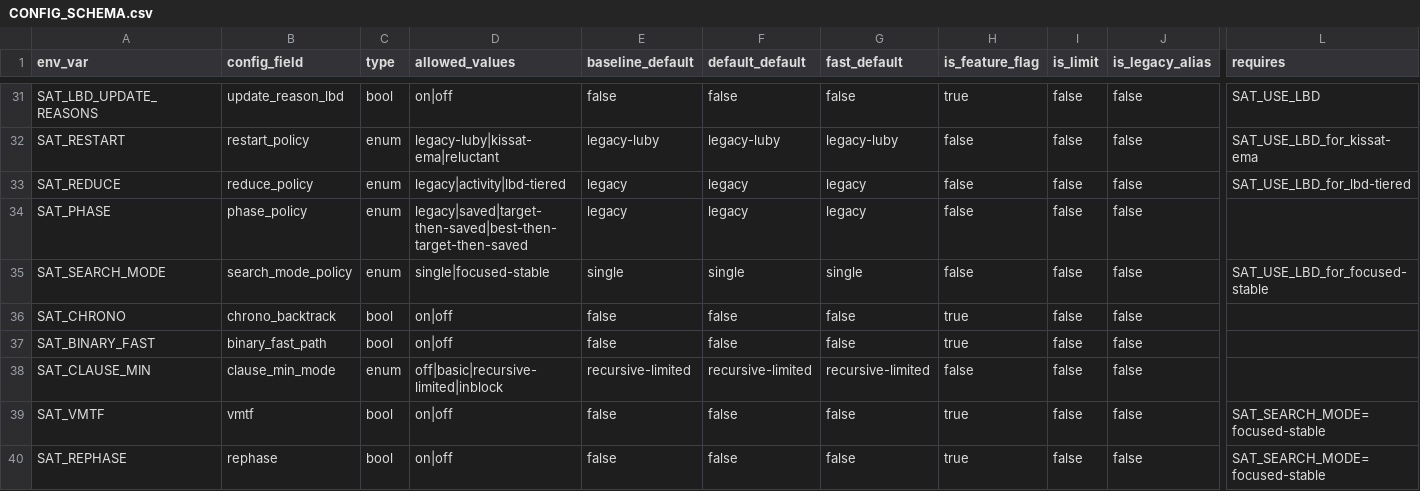
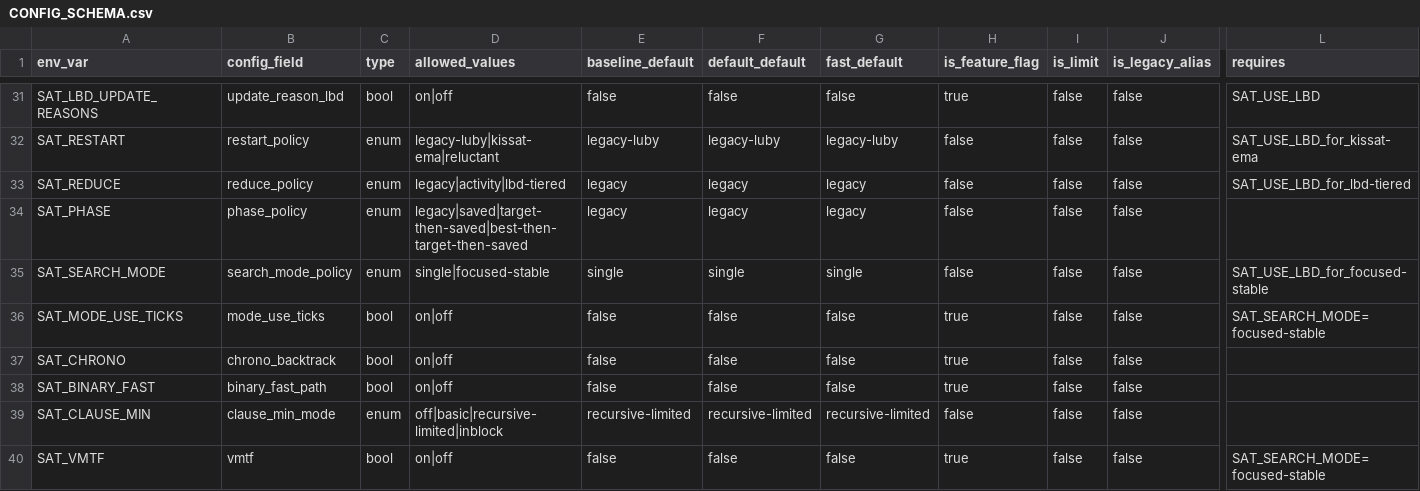
Before and after one commit to bjlkeng/SAT-playground, a CSV file: solver/11-kissat-port/CONFIG_SCHEMA.csv, drawn as a sheet; only a part is shown, gaps mark what is left out; the shorter side is filled out with more unchanged rows; rows hold the shown columns only; the diff names each change by its address in the sheet, - before the commit and + after, or states it on an @@ line.

Commit message:
Add tick-gated focused-stable scheduling

```diff
--- a/solver/11-kissat-port/CONFIG_SCHEMA.csv
+++ b/solver/11-kissat-port/CONFIG_SCHEMA.csv
+row 36: SAT_MODE_USE_TICKS | mode_use_ticks | bool | on|off | false | false | false | true | false | false | SAT_SEARCH_MODE=focused-stable
```
Also changed, not shown: solver/11-kissat-port/FEATURES.csv, 9 other files.
